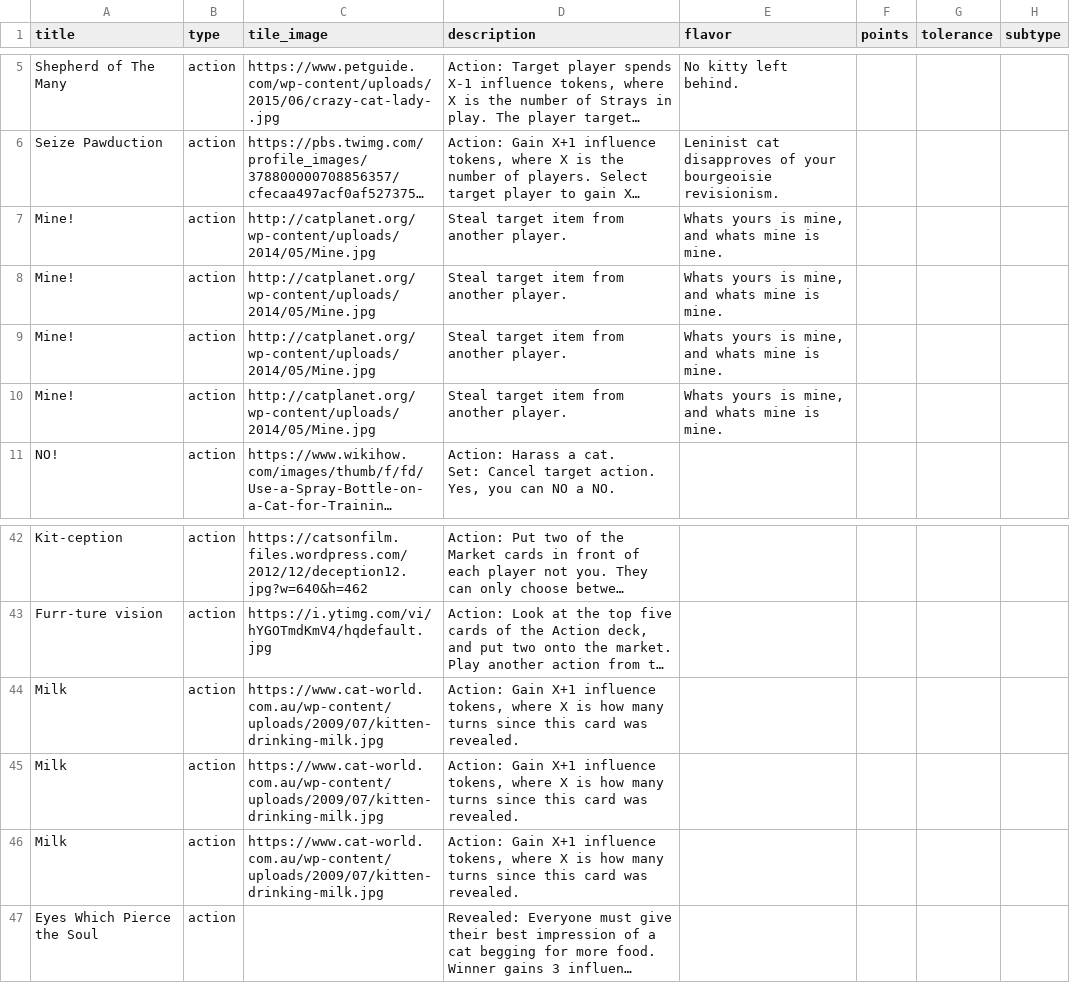
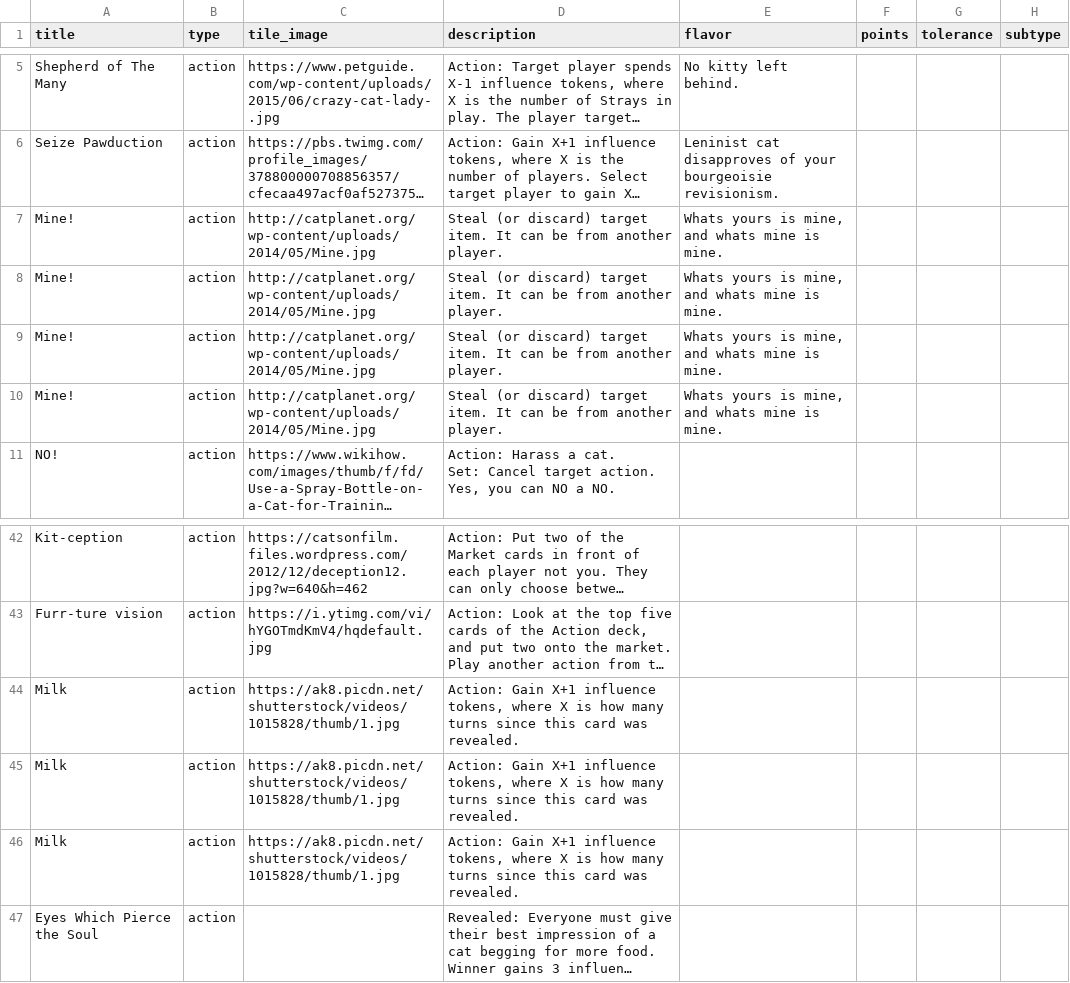
Before and after one commit to FeminismIsAwesome/catscatscats, a CSV file: config/cats.csv, drawn as a sheet; only a part is shown, gaps mark what is left out; long unchanged cells end in …; the diff names each change by its address in the sheet, - before the commit and + after, or states it on an @@ line.

```diff
--- a/config/cats.csv
+++ b/config/cats.csv
-D7:D10 (description): Steal target item from another…
+D7:D10 (description): Steal (or discard) target item. It can be from another…
-C44:C46 (tile_image): https://www.cat-world.com.au/wp-content/uploads/2009/07/kitten-drinking-milk.jpg
+C44:C46 (tile_image): https://ak8.picdn.net/shutterstock/videos/1015828/thumb/1.jpg
```
Also changed, not shown: 2 other files.
